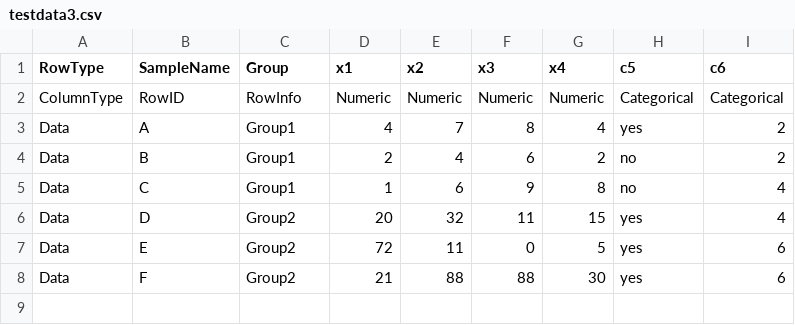
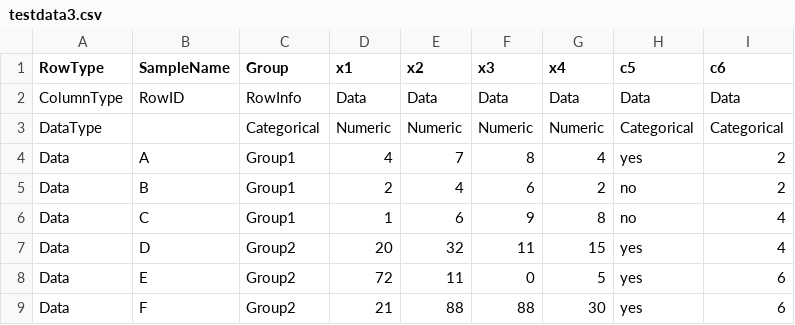
Before and after one commit to claresloggett/reduct, a CSV file: data/testdata3.csv, drawn as a sheet.

```diff
--- a/data/testdata3.csv
+++ b/data/testdata3.csv
@@ -1,3 +1,4 @@
 RowType,SampleName,Group,x1,x2,x3,x4,c5,c6
-ColumnType,RowID,RowInfo,Numeric,Numeric,Numeric,Numeric,Categorical,Categorical
+ColumnType,RowID,RowInfo,Data,Data,Data,Data,Data,Data
+DataType,,Categorical,Numeric,Numeric,Numeric,Numeric,Categorical,Categorical
 Data,A,Group1,4,7,8,4,yes,2
```
Also changed, not shown: data/testdata4.csv, data/testdata5.csv, 2 other files.
